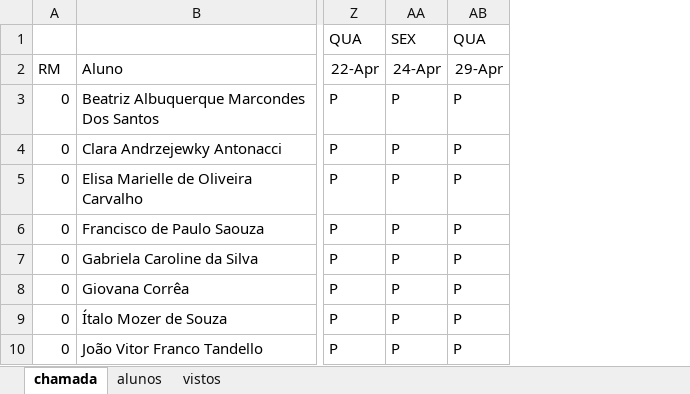
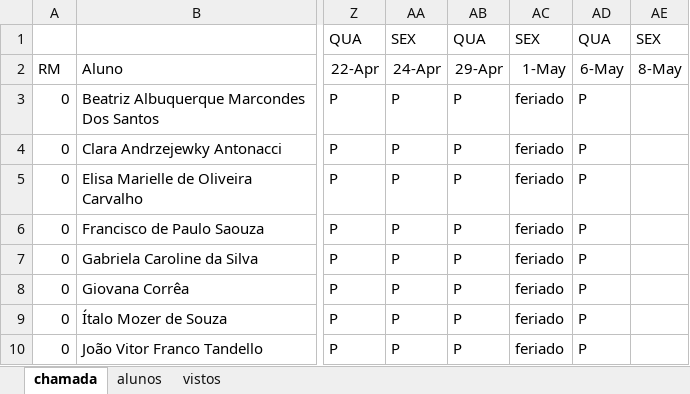
Before and after one commit to wellifabio/senai2026, an Excel workbook: ds/turmas/2DES_A/frequencia-3-A.xlsx, sheet chamada, drawn as a sheet; only a part is shown, gaps mark what is left out; values as stored, in another font and other column widths than the file's, no borders; conditional formats not drawn; the diff names each change by its address in the sheet, - before the commit and + after, or states it on an @@ line.

Commit message:
chamada

```diff
--- a/ds/turmas/2DES_A/frequencia-3-A.xlsx (sheet chamada)
+++ b/ds/turmas/2DES_A/frequencia-3-A.xlsx (sheet chamada)
+column AC, rows 1-10: SEX | 1-May | feriado | feriado | feriado | feriado | feriado | feriado | feriado | feriado
+column AD, rows 1-10: QUA | 6-May | P | P | P | P | P | P | P | P
+column AE, rows 1-2: SEX | 8-May
```
Also changed, not shown: 2 other files.
